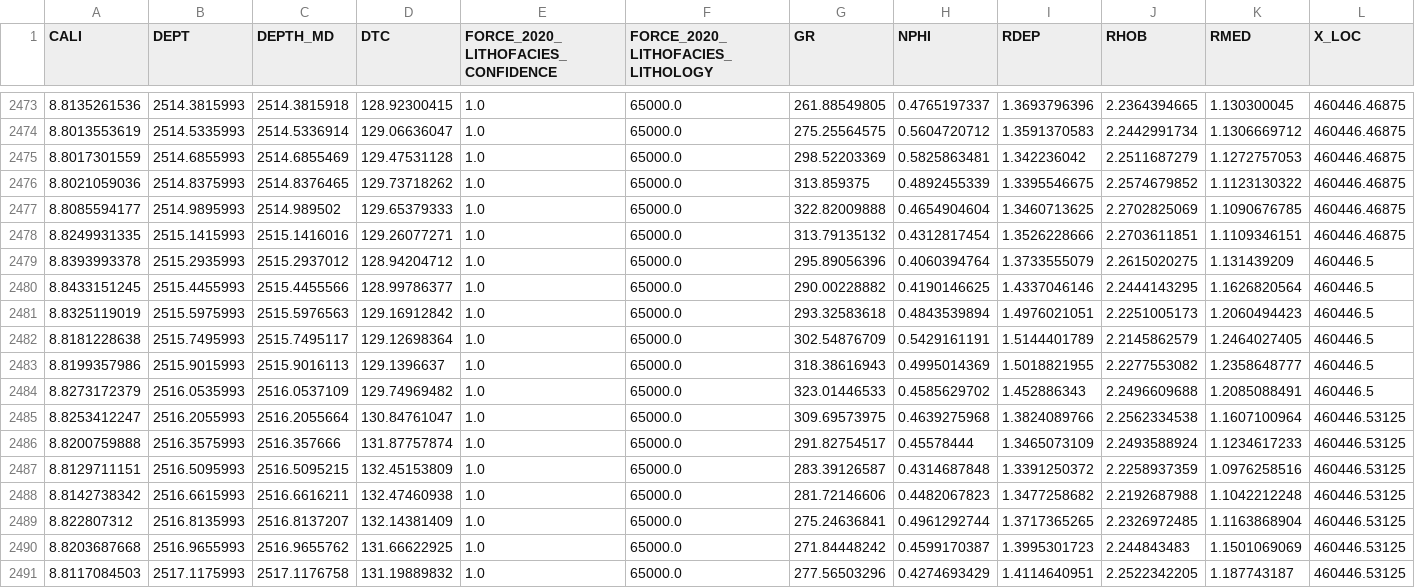
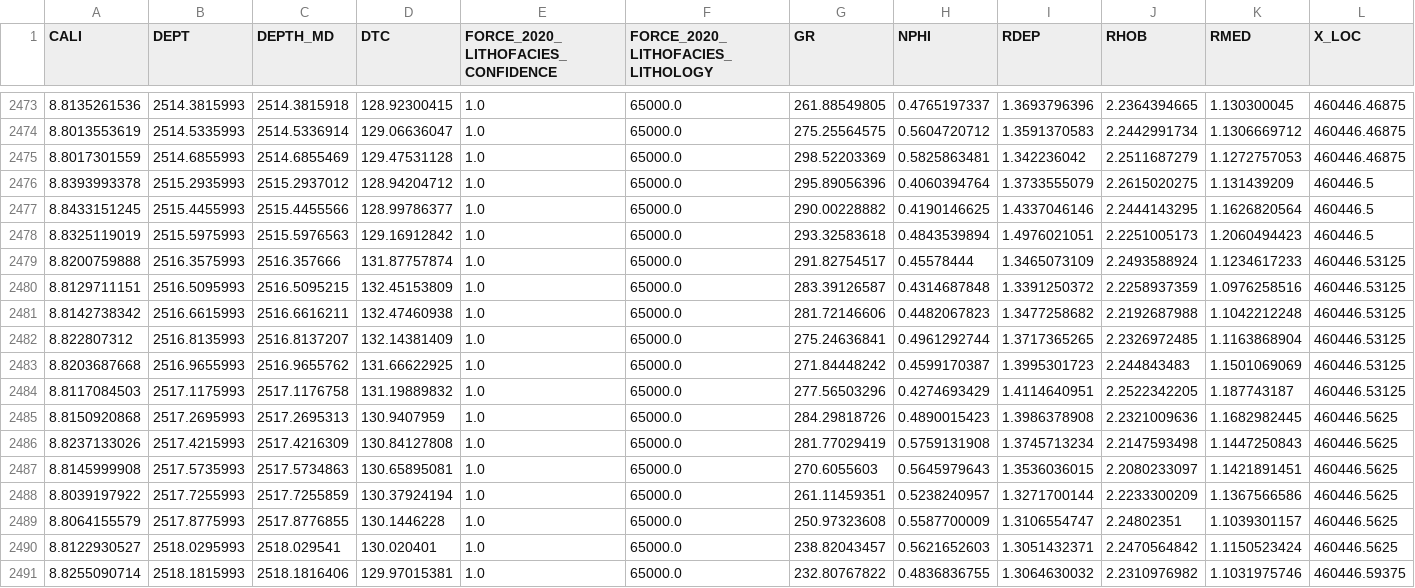
Before and after one commit to abimael1013/SERVICIO_SOCIAL_AGH2026, a CSV file: geospatail_methods/deterministic/nearest/output_master/pairplots/16_10-3.csv, drawn as a sheet; only a part is shown, gaps mark what is left out; the shorter side is filled out with more unchanged rows; rows hold the shown columns only; the diff names each change by its address in the sheet, - before the commit and + after, or states it on an @@ line.

```diff
--- a/geospatail_methods/deterministic/nearest/output_master/pairplots/16_10-3.csv
+++ b/geospatail_methods/deterministic/nearest/output_master/pairplots/16_10-3.csv
-row 2476: 8.8021059036 | 2514.8375993 | 2514.8376465 | 129.73718262 | 1.0 | 65000.0 | 313.859375 | 0.4892455339 | 1.3395546675 | 2.2574679852 | 1.1123130322 | 460446.46875
-row 2477: 8.8085594177 | 2514.9895993 | 2514.989502 | 129.65379333 | 1.0 | 65000.0 | 322.82009888 | 0.4654904604 | 1.3460713625 | 2.2702825069 | 1.1090676785 | 460446.46875
-row 2478: 8.8249931335 | 2515.1415993 | 2515.1416016 | 129.26077271 | 1.0 | 65000.0 | 313.79135132 | 0.4312817454 | 1.3526228666 | 2.2703611851 | 1.1109346151 | 460446.46875
-row 2482: 8.8181228638 | 2515.7495993 | 2515.7495117 | 129.12698364 | 1.0 | 65000.0 | 302.54876709 | 0.5429161191 | 1.5144401789 | 2.2145862579 | 1.2464027405 | 460446.5
-row 2483: 8.8199357986 | 2515.9015993 | 2515.9016113 | 129.1396637 | 1.0 | 65000.0 | 318.38616943 | 0.4995014369 | 1.5018821955 | 2.2277553082 | 1.2358648777 | 460446.5
-row 2484: 8.8273172379 | 2516.0535993 | 2516.0537109 | 129.74969482 | 1.0 | 65000.0 | 323.01446533 | 0.4585629702 | 1.452886343 | 2.2496609688 | 1.2085088491 | 460446.5
-row 2485: 8.8253412247 | 2516.2055993 | 2516.2055664 | 130.84761047 | 1.0 | 65000.0 | 309.69573975 | 0.4639275968 | 1.3824089766 | 2.2562334538 | 1.1607100964 | 460446.53125
```
Also changed, not shown: geospatail_methods/deterministic/nearest/output_master/pairplots/16_1-2.csv, geospatail_methods/deterministic/nearest/output_master/pairplots/stats_15_9-13.csv, 28 other files.
